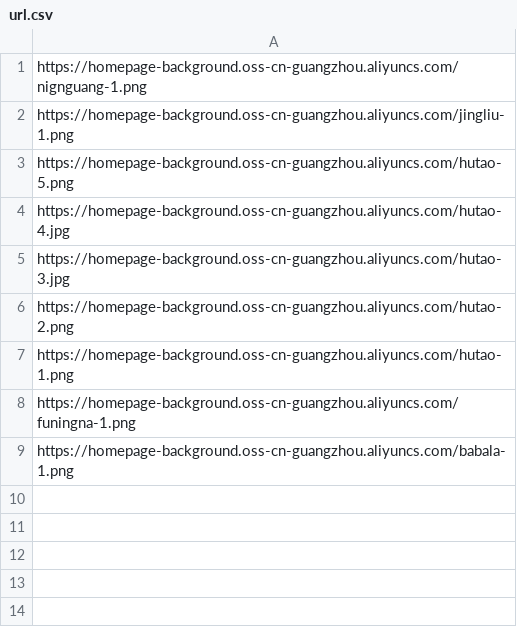
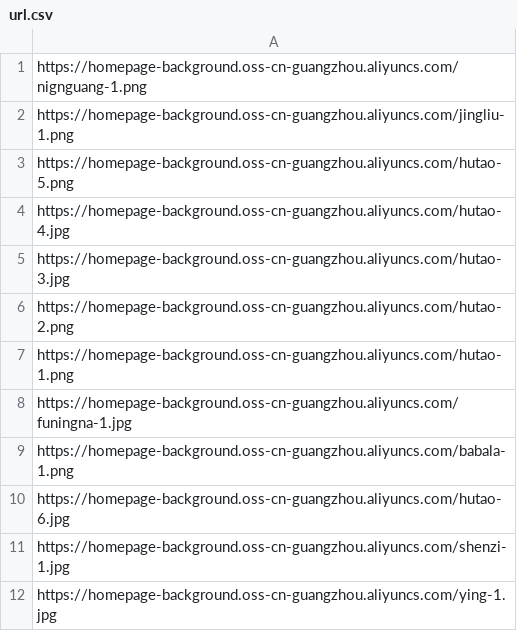
Before and after one commit to Paxton-PKJ/Random-Picture-api, a CSV file: url.csv, drawn as a sheet.

Commit message:
style: 图片链接更新

```diff
--- a/url.csv
+++ b/url.csv
@@ -7,3 +7,6 @@ https://homepage-background.oss-cn-guangzhou.aliyuncs.com/hutao-2.png
 https://homepage-background.oss-cn-guangzhou.aliyuncs.com/hutao-1.png
-https://homepage-background.oss-cn-guangzhou.aliyuncs.com/funingna-1.png
+https://homepage-background.oss-cn-guangzhou.aliyuncs.com/funingna-1.jpg
 https://homepage-background.oss-cn-guangzhou.aliyuncs.com/babala-1.png
+https://homepage-background.oss-cn-guangzhou.aliyuncs.com/hutao-6.jpg
+https://homepage-background.oss-cn-guangzhou.aliyuncs.com/shenzi-1.jpg
+https://homepage-background.oss-cn-guangzhou.aliyuncs.com/ying-1.jpg
```
